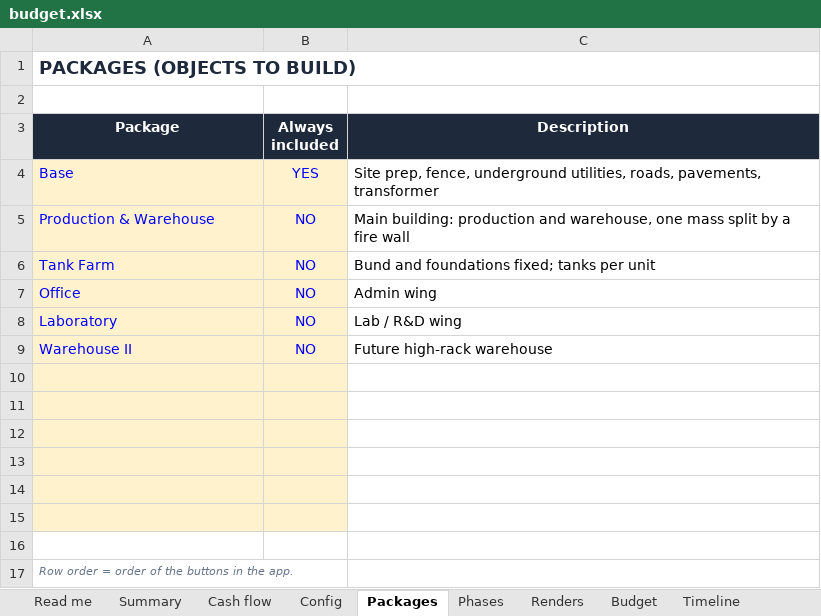
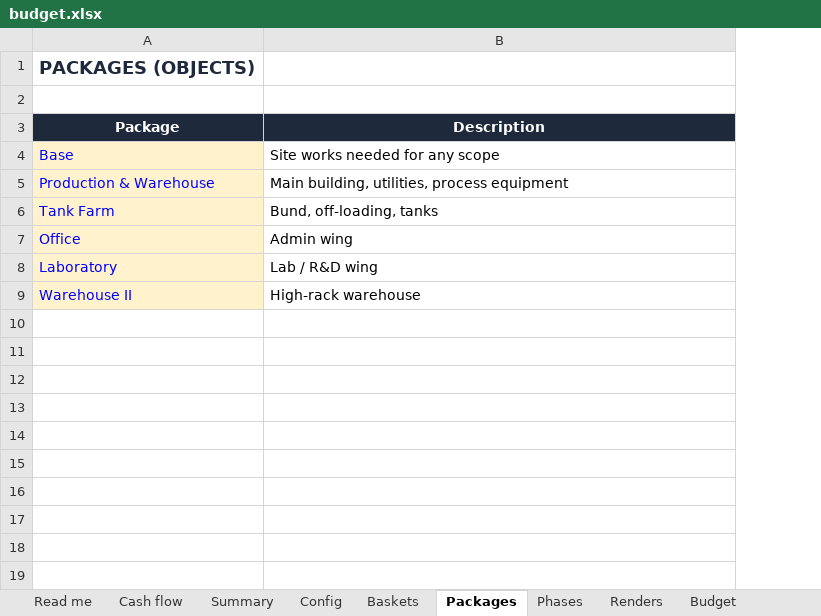
Before and after one commit to PatrykCa/FGL, an Excel workbook: capex_chiba/budget.xlsx, sheet Packages, drawn as a sheet; values as stored, in another font and other column widths than the file's, no borders; removed rows and columns are numbered as before the commit, all else as after; the diff names each change by its address in the sheet, - before the commit and + after, or states it on an @@ line.

```diff
--- a/capex_chiba/budget.xlsx (sheet Packages)
+++ b/capex_chiba/budget.xlsx (sheet Packages)
+sheet tab: Baskets
@@ sheet tab order changed: Read me | Cash flow | Summary | Config | Baskets | Packages | Phases | Renders | Budget @@
-column B (Always included), rows 4-9: YES | NO | NO | NO | NO | NO
-A1 (Package): PACKAGES (OBJECTS TO BUILD)
+A1 (Package): PACKAGES (OBJECTS)
-B4 (Description): Site prep, fence, underground utilities, roads, pavements, transformer
+B4 (Description): Site works needed for any scope
-B5 (Description): Main building: production and warehouse, one mass split by a fire wall
+B5 (Description): Main building, utilities, process equipment
-B6 (Description): Bund and foundations fixed; tanks per unit
+B6 (Description): Bund, off-loading, tanks
-B9 (Description): Future high-rack warehouse
+B9 (Description): High-rack warehouse
-row 10: (empty)
-row 11: (empty)
-row 12: (empty)
-row 13: (empty)
-row 14: (empty)
-row 15: (empty)
-row 16: (empty)
-row 17: Row order = order of the buttons in the app.
```
Also changed, not shown: sheet Timeline, sheet Budget, sheet Cash flow, sheet Read me, sheet Config, sheet Summary, 2 more sheets, formulas that keep their value, charts or pictures, 2 other files.
